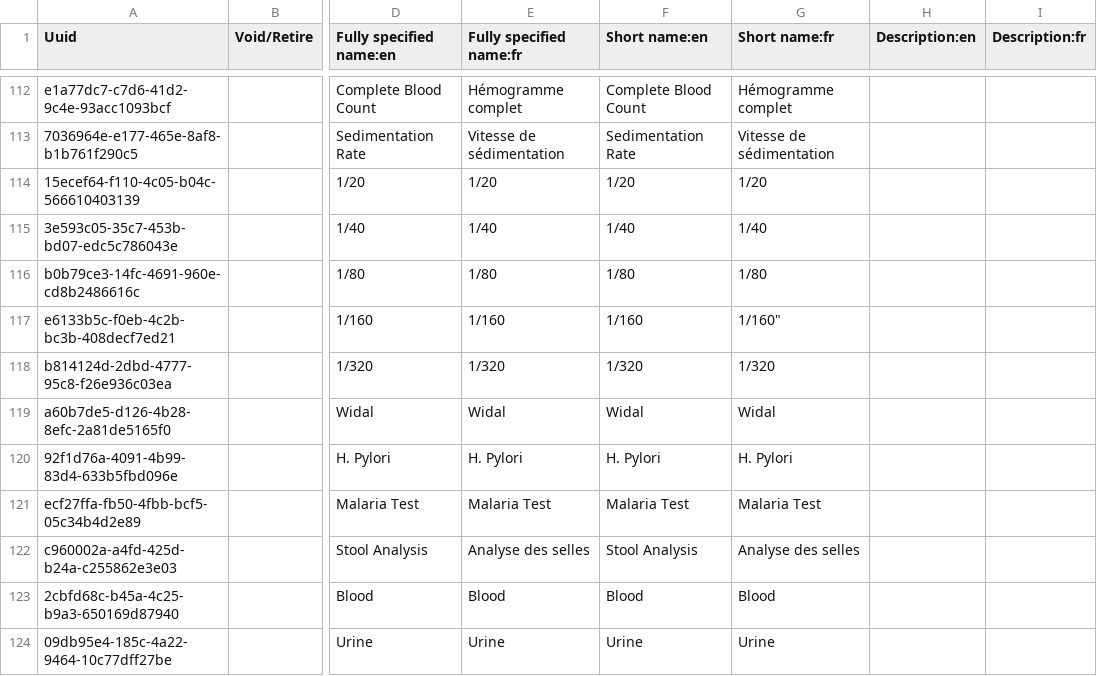
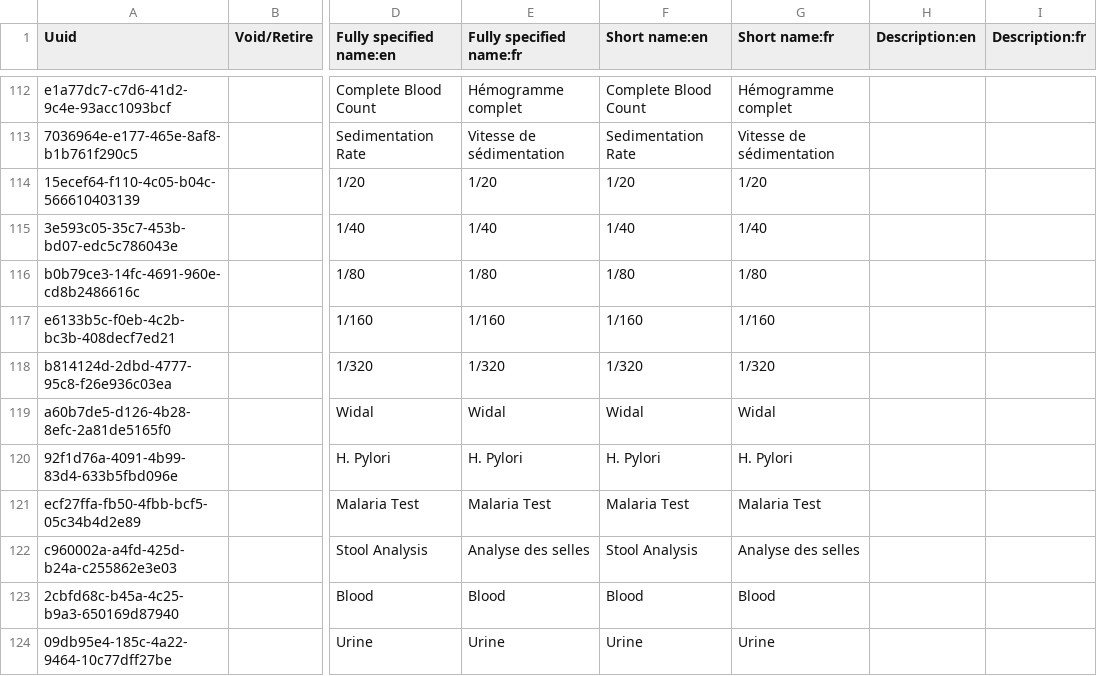
Before and after one commit to mekomsolutions/openmrs-config-haiti, a CSV file: configuration/concepts/lab_tests.csv, drawn as a sheet; only a part is shown, gaps mark what is left out; the diff names each change by its address in the sheet, - before the commit and + after, or states it on an @@ line.

Commit message:
Cleaned widals answer

```diff
--- a/configuration/concepts/lab_tests.csv
+++ b/configuration/concepts/lab_tests.csv
-G117 (Short name:fr): 1/160"
+G117 (Short name:fr): 1/160
```
